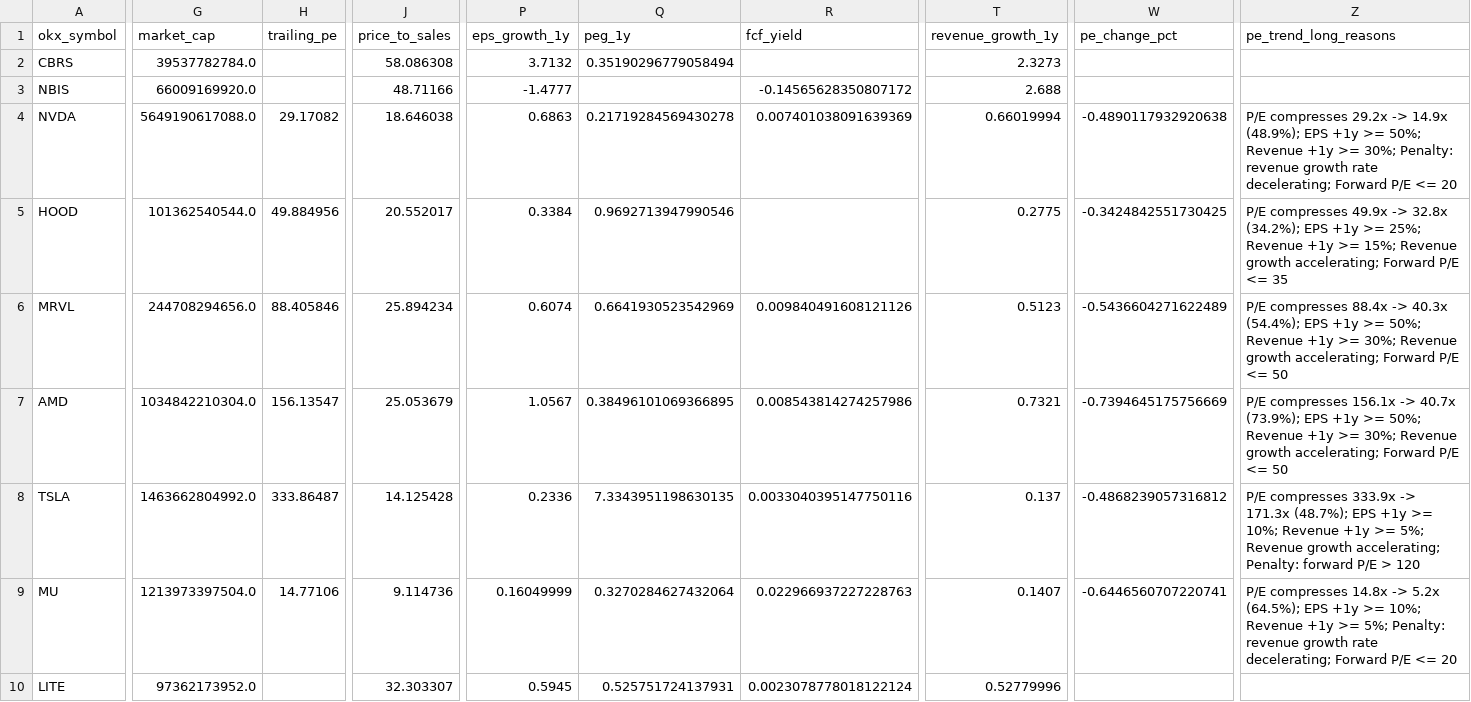
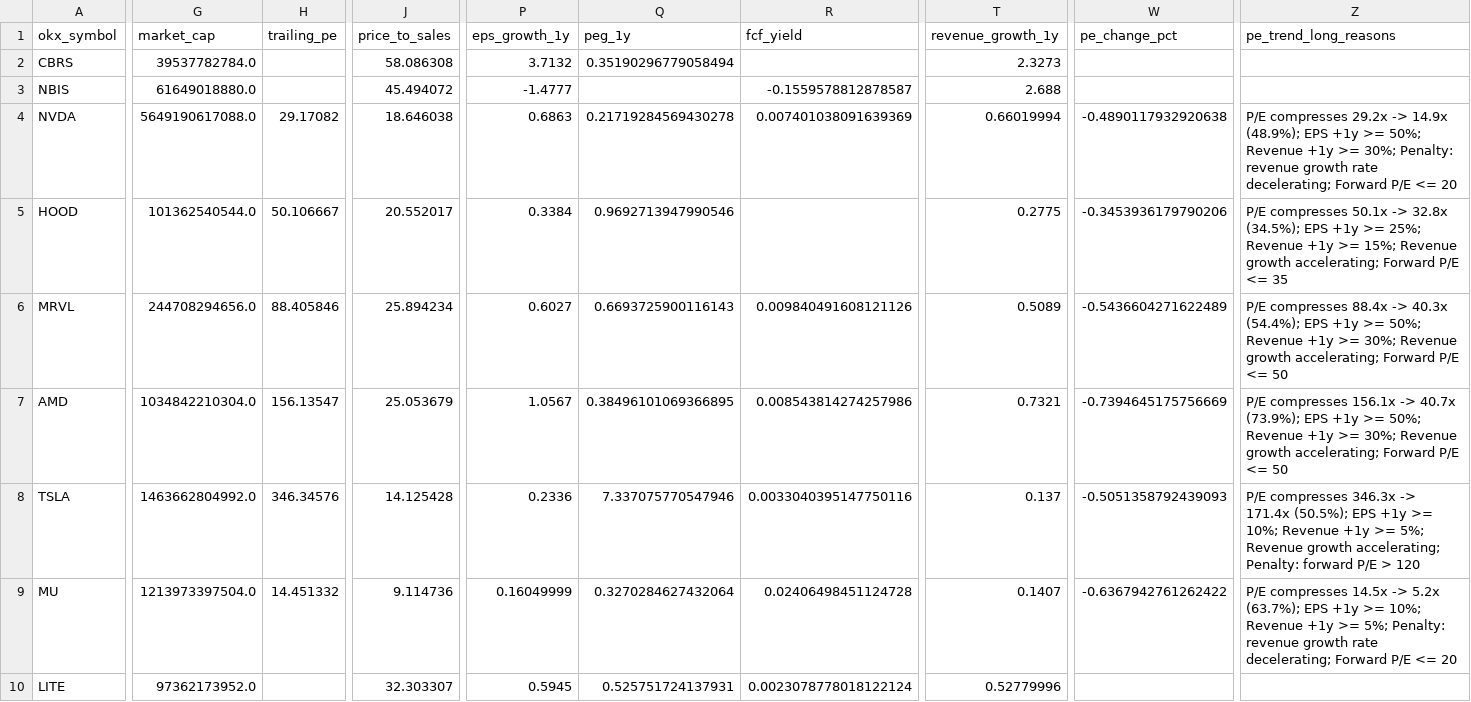
Before and after one commit to Patoinks/Test, a CSV file: data/latest.csv, drawn as a sheet; only a part is shown, gaps mark what is left out; the diff covers the shown part only; the diff names each change by its address in the sheet, - before the commit and + after, or states it on an @@ line.

```diff
--- a/data/latest.csv
+++ b/data/latest.csv
-G3 (market_cap): 66009169920.0
+G3 (market_cap): 61649018880.0
-J3 (price_to_sales): 48.71166
+J3 (price_to_sales): 45.494072
-R3 (fcf_yield): -0.14565628350807172
+R3 (fcf_yield): -0.1559578812878587
-H5 (trailing_pe): 49.884956
+H5 (trailing_pe): 50.106667
-W5 (pe_change_pct): -0.3424842551730425
+W5 (pe_change_pct): -0.3453936179790206
-Z5 (pe_trend_long_reasons): P/E compresses 49.9x -> 32.8x (34.2%); EPS +1y…
+Z5 (pe_trend_long_reasons): P/E compresses 50.1x -> 32.8x (34.5%); EPS +1y…
-P6 (eps_growth_1y): 0.6074
+P6 (eps_growth_1y): 0.6027
-Q6 (peg_1y): 0.6641930523542969
+Q6 (peg_1y): 0.6693725900116143
-T6 (revenue_growth_1y): 0.5123
+T6 (revenue_growth_1y): 0.5089
-H8 (trailing_pe): 333.86487
+H8 (trailing_pe): 346.34576
-Q8 (peg_1y): 7.3343951198630135
+Q8 (peg_1y): 7.337075770547946
-W8 (pe_change_pct): -0.4868239057316812
+W8 (pe_change_pct): -0.5051358792439093
-Z8 (pe_trend_long_reasons): P/E compresses 333.9x -> 171.3x (48.7%); EPS +1y…
+Z8 (pe_trend_long_reasons): P/E compresses 346.3x -> 171.4x (50.5%); EPS +1y…
-H9 (trailing_pe): 14.77106
+H9 (trailing_pe): 14.451332
-R9 (fcf_yield): 0.022966937227228763
+R9 (fcf_yield): 0.02406498451124728
-W9 (pe_change_pct): -0.6446560707220741
+W9 (pe_change_pct): -0.6367942761262422
-Z9 (pe_trend_long_reasons): P/E compresses 14.8x -> 5.2x (64.5%); EPS +1y…
+Z9 (pe_trend_long_reasons): P/E compresses 14.5x -> 5.2x (63.7%); EPS +1y…
```
Also changed, not shown: 20 edited cells elsewhere in this file, data/history.csv, 2 other files.
